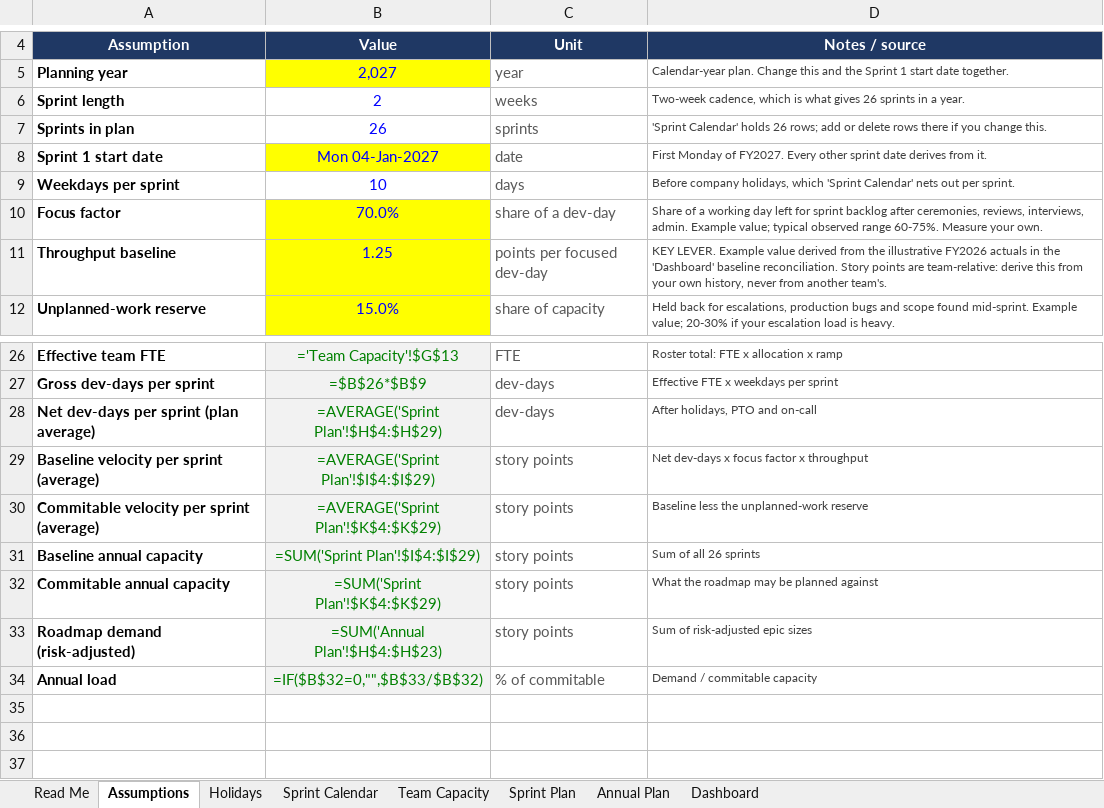
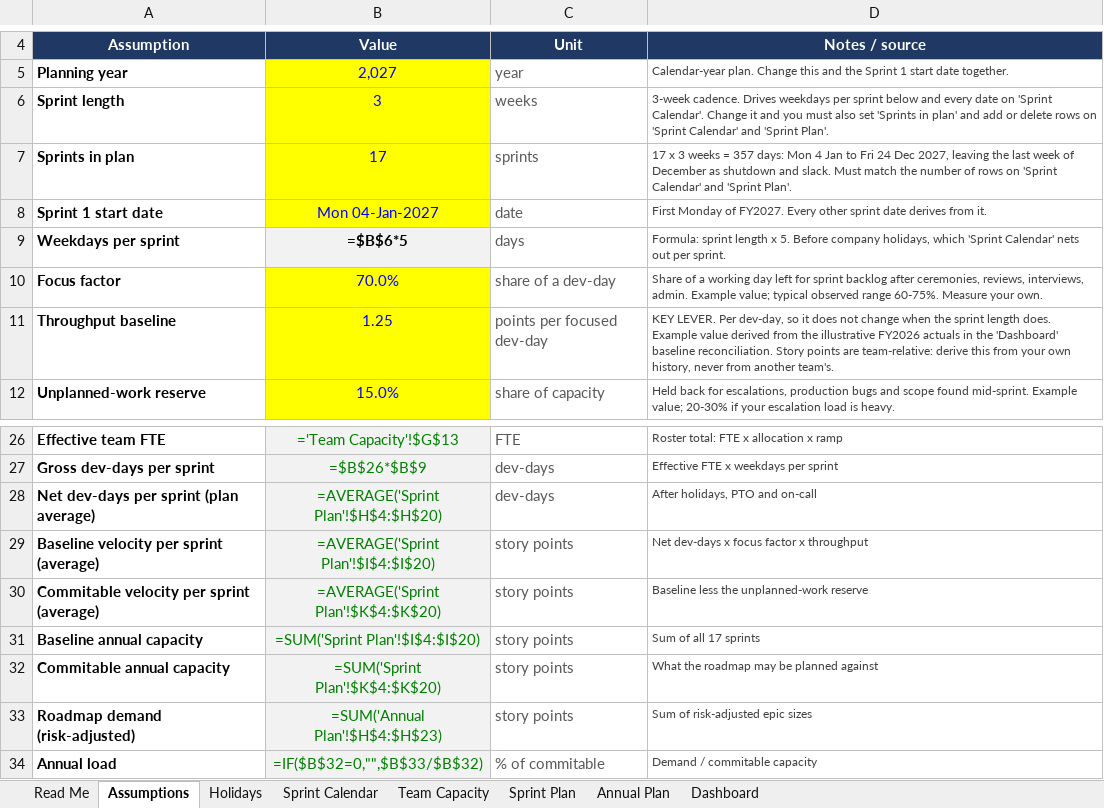
Before and after one commit to beravelli/devops_utils, an Excel workbook: planning/FY2027-sprint-plan-baseline.xlsx, sheet Assumptions, drawn as a sheet; only a part is shown, gaps mark what is left out; values as stored, in another font and other column widths than the file's, no borders; formulas without a stored value are shown as written; the diff names each change by its address in the sheet, - before the commit and + after, or states it on an @@ line.

```diff
--- a/planning/FY2027-sprint-plan-baseline.xlsx (sheet Assumptions)
+++ b/planning/FY2027-sprint-plan-baseline.xlsx (sheet Assumptions)
-B6: 2
+B6: 3
-B6:B7 fill: none
+B6:B7 fill: #FFFF00
-D6: Two-week cadence, which is what gives 26 sprints in a year.
+D6: 3-week cadence. Drives weekdays per sprint below and every date on 'Sprint Calendar'. Change it and you must also set 'Sprints in plan' and add or delete rows on 'Sprint Calendar' and 'Sprint Plan'.
-B7: 26
+B7: 17
-D7: 'Sprint Calendar' holds 26 rows; add or delete rows there if you change this.
+D7: 17 x 3 weeks = 357 days: Mon 4 Jan to Fri 24 Dec 2027, leaving the last week of December as shutdown and slack. Must match the number of rows on 'Sprint Calendar' and 'Sprint Plan'.
-B9: 10
+B9: =$B$6*5
@@ B9 fill: none → #F2F2F2, bold: off → on, text colour: #0000FF → black @@
-D9: Before company…
+D9: Formula: sprint length x 5. Before company…
-D11: KEY LEVER. Example value…
+D11: KEY LEVER. Per dev-day, so it does not change when the sprint length does. Example value…
-B28: =AVERAGE('Sprint Plan'!$H$4:$H$29)
+B28: =AVERAGE('Sprint Plan'!$H$4:$H$20)
-B29: =AVERAGE('Sprint Plan'!$I$4:$I$29)
+B29: =AVERAGE('Sprint Plan'!$I$4:$I$20)
-B30: =AVERAGE('Sprint Plan'!$K$4:$K$29)
+B30: =AVERAGE('Sprint Plan'!$K$4:$K$20)
-B31: =SUM('Sprint Plan'!$I$4:$I$29)
+B31: =SUM('Sprint Plan'!$I$4:$I$20)
-D31: Sum of all 26 sprints
+D31: Sum of all 17 sprints
-B32: =SUM('Sprint Plan'!$K$4:$K$29)
+B32: =SUM('Sprint Plan'!$K$4:$K$20)
```
Also changed, not shown: sheet Sprint Plan, sheet Sprint Calendar, sheet Dashboard, sheet Annual Plan, sheet Read Me, sheet Holidays, 1 more sheet, 1 other file.
